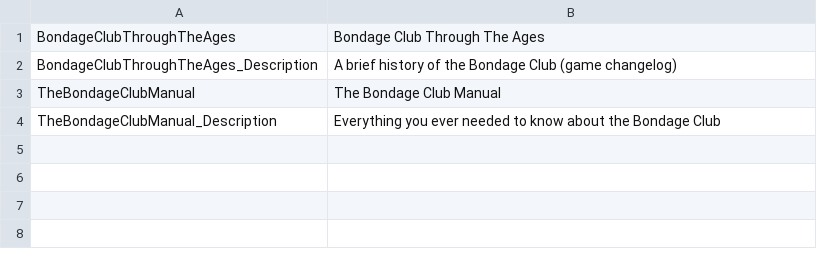
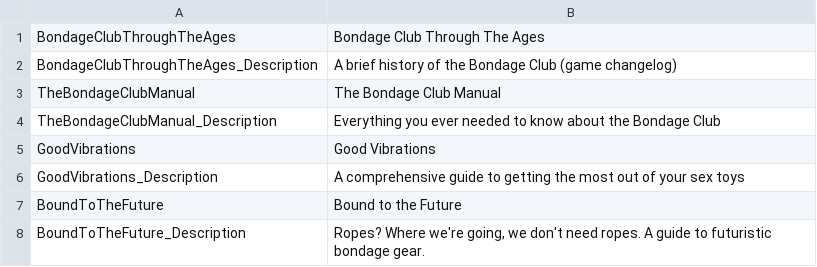
Before and after one commit to elliesec/Bondage-College, a CSV file: BondageClub/Assets/Books/Books.csv, drawn as a sheet; the diff names each change by its address in the sheet, - before the commit and + after, or states it on an @@ line.

Commit message:
Directory restructure, new book entries

```diff
--- a/BondageClub/Assets/Books/Books.csv
+++ b/BondageClub/Assets/Books/Books.csv
+row 5: GoodVibrations | Good Vibrations
+row 6: GoodVibrations_Description | A comprehensive guide to getting the most out of your sex toys
+row 7: BoundToTheFuture | Bound to the Future
+row 8: BoundToTheFuture_Description | Ropes? Where we're going, we don't need ropes. A guide to futuristic bondage gear.
```
Also changed, not shown: 5 other files.
